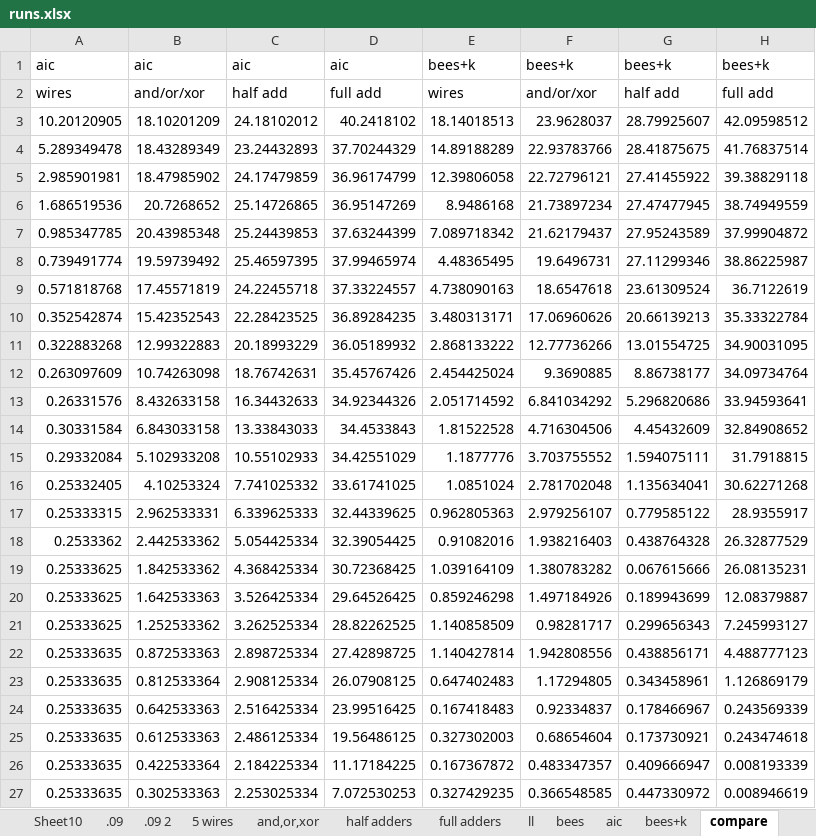
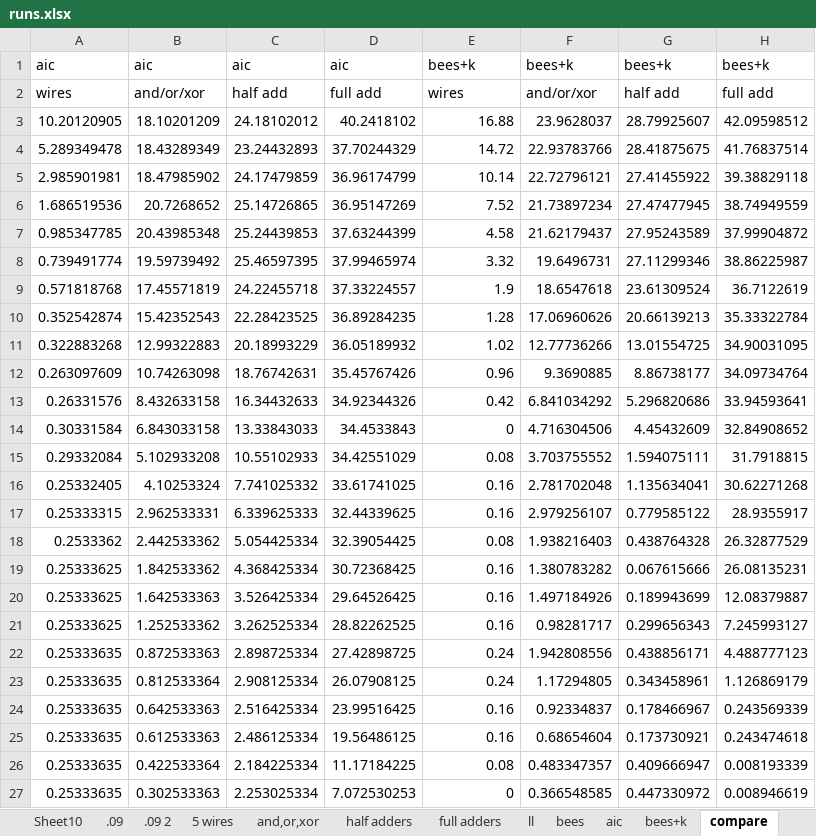
Before and after one commit to happyjack27/ExpectedEntropy, an Excel workbook: ExpectedEntropy/data/runs.xlsx, sheet compare, drawn as a sheet; only a part is shown; values as stored, in another font and other column widths than the file's, no borders; charts and pictures not drawn; the diff names each change by its address in the sheet, - before the commit and + after, or states it on an @@ line.

```diff
--- a/ExpectedEntropy/data/runs.xlsx (sheet compare)
+++ b/ExpectedEntropy/data/runs.xlsx (sheet compare)
-E3: 18.14018513
+E3: 16.88
-E4: 14.89188289
+E4: 14.72
-E5: 12.39806058
+E5: 10.14
-E6: 8.9486168
+E6: 7.52
-E7: 7.089718342
+E7: 4.58
-E8: 4.48365495
+E8: 3.32
-E9: 4.738090163
+E9: 1.9
-E10: 3.480313171
+E10: 1.28
-E11: 2.868133222
+E11: 1.02
-E12: 2.454425024
+E12: 0.96
-E13: 2.051714592
+E13: 0.42
-E14: 1.81522528
+E14: 0
-E15: 1.1877776
+E15: 0.08
-E16: 1.0851024
+E16: 0.16
-E17: 0.962805363
+E17: 0.16
-E18: 0.91082016
+E18: 0.08
-E19: 1.039164109
+E19: 0.16
-E20: 0.859246298
+E20: 0.16
-E21: 1.140858509
+E21: 0.16
-E22: 1.140427814
+E22: 0.24
-E23: 0.647402483
+E23: 0.24
-E24: 0.167418483
+E24: 0.16
-E25: 0.327302003
+E25: 0.16
-E26: 0.167367872
+E26: 0.08
-E27: 0.327429235
+E27: 0
```
Also changed, not shown: other sheet tabs, charts or pictures, 2 other files.
